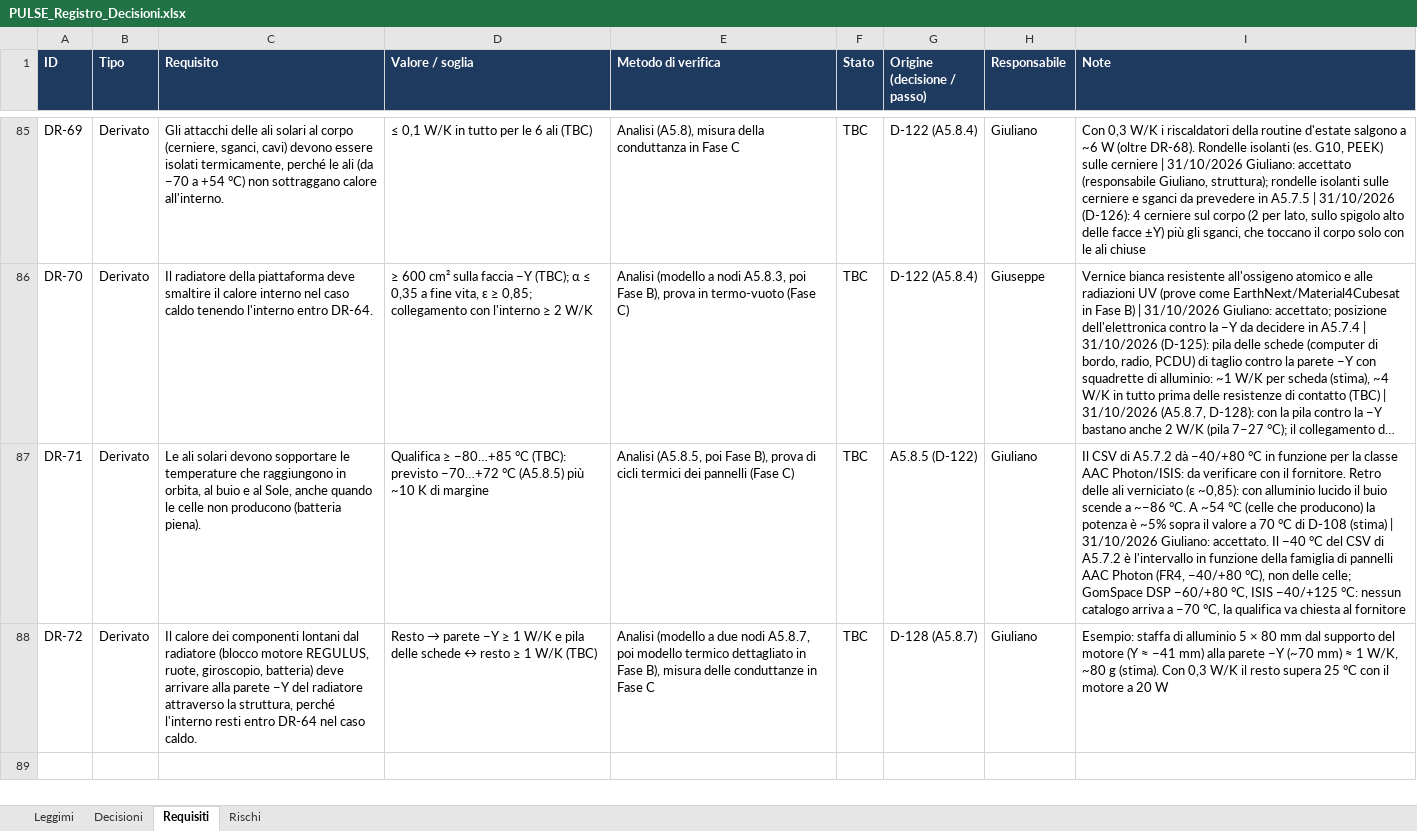
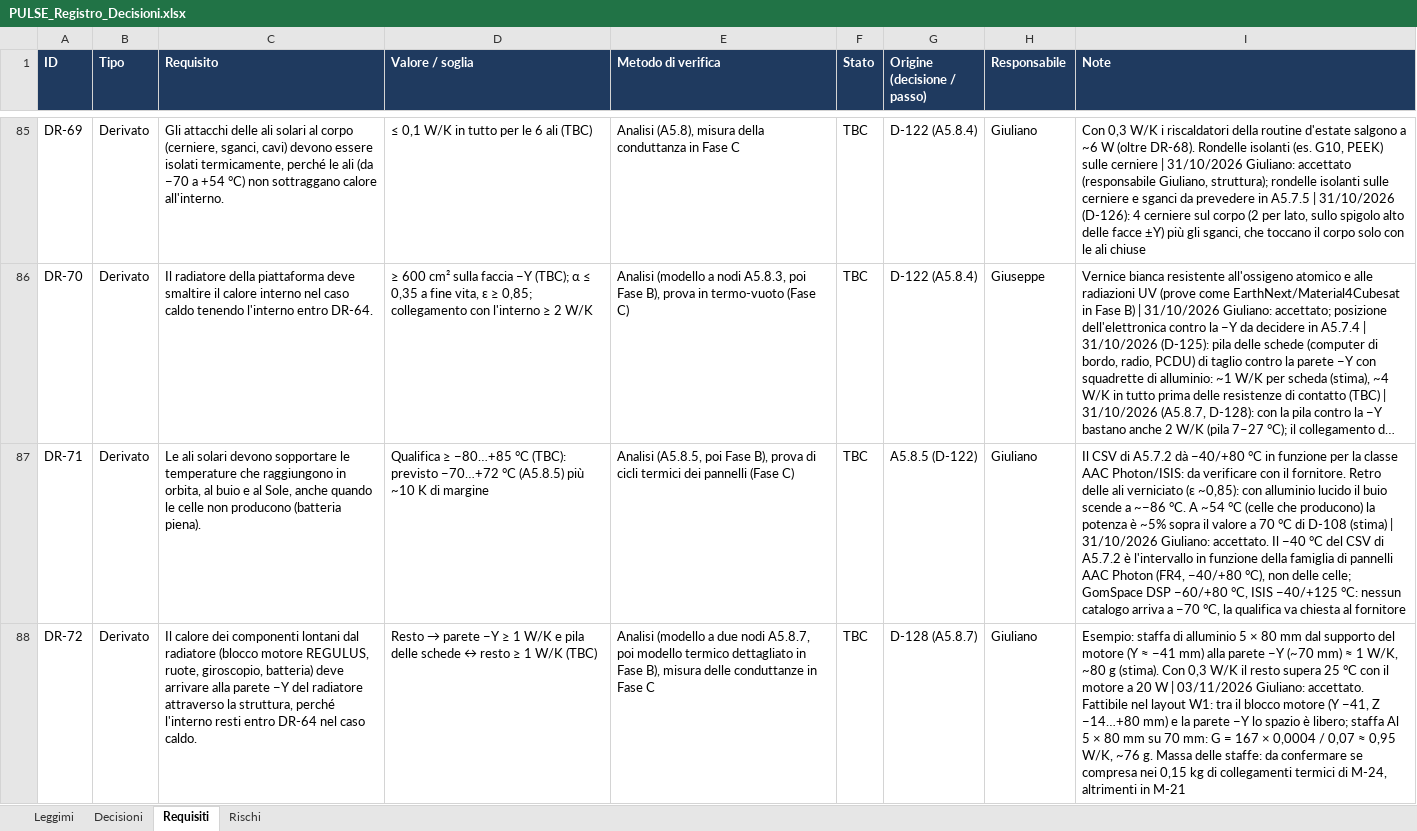
Before and after one commit to GiulianoPennacchioJ/PULSE-16u-cubesat, an Excel workbook: PULSE_Registro_Decisioni.xlsx, sheet Requisiti, drawn as a sheet; only a part is shown, gaps mark what is left out; long unchanged cells end in …; values as stored, in another font and other column widths than the file's, no borders; conditional formats not drawn; the diff names each change by its address in the sheet, - before the commit and + after, or states it on an @@ line.

Commit message:
Update registro decisioni, budget and Layout folder

```diff
--- a/PULSE_Registro_Decisioni.xlsx (sheet Requisiti)
+++ b/PULSE_Registro_Decisioni.xlsx (sheet Requisiti)
-I88 (Note): …20 W
+I88 (Note): …20 W | 03/11/2026 Giuliano: accettato. Fattibile nel layout W1: tra il blocco motore (Y −41, Z −14…+80 mm) e la parete −Y lo spazio è libero; staffa Al 5 × 80 mm su 70 mm: G = 167 × 0,0004 / 0,07 ≈ 0,95 W/K, ~76 g. Massa delle staffe: da confermare se compresa nei 0,15 kg di collegamenti termici di M-24, altrimenti in M-21
```
Also changed, not shown: sheet Decisioni, PULSE_Budget_FaseA.xlsx, 2 other files.
